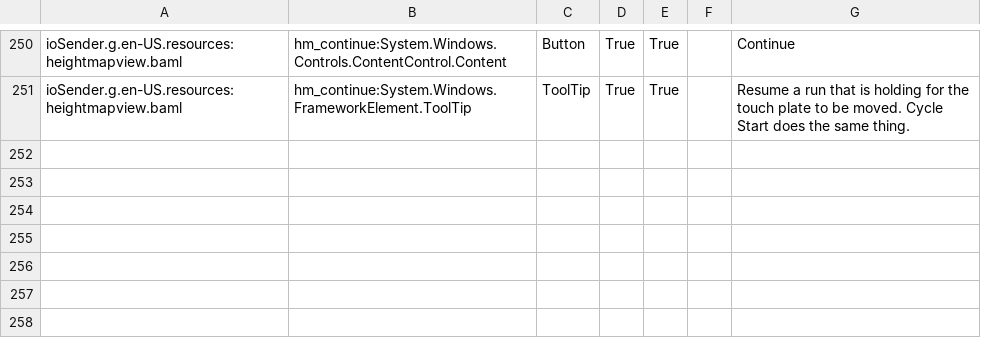
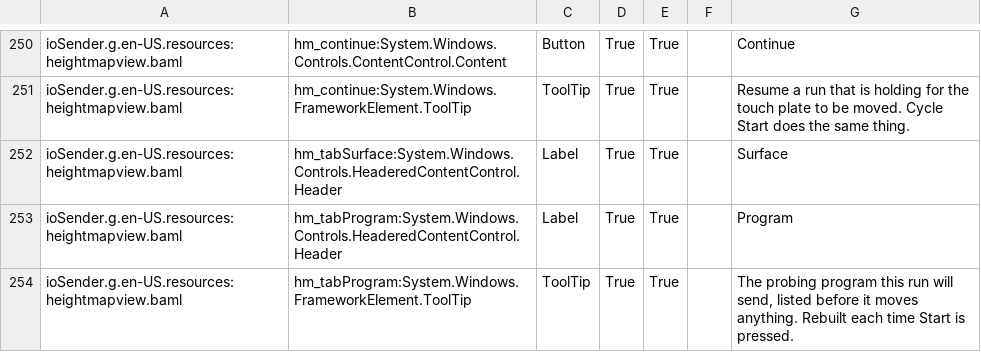
Before and after one commit to ioSenderV2/ioSender, a CSV file: Locale/de-DE/csv/ioSender.resources.de-DE.csv, drawn as a sheet; only a part is shown, gaps mark what is left out.

```diff
--- a/Locale/de-DE/csv/ioSender.resources.de-DE.csv
+++ b/Locale/de-DE/csv/ioSender.resources.de-DE.csv
@@ -251 +251,4 @@ ioSender.g.en-US.resources:heightmapview.baml,hm_continue:System.Windows.Control
 ioSender.g.en-US.resources:heightmapview.baml,hm_continue:System.Windows.FrameworkElement.ToolTip,ToolTip,True,True,,Resume a run that is holding for the touch plate to be moved. Cycle Start does the same thing.
+ioSender.g.en-US.resources:heightmapview.baml,hm_tabSurface:System.Windows.Controls.HeaderedContentControl.Header,Label,True,True,,Surface
+ioSender.g.en-US.resources:heightmapview.baml,hm_tabProgram:System.Windows.Controls.HeaderedContentControl.Header,Label,True,True,,Program
+ioSender.g.en-US.resources:heightmapview.baml,hm_tabProgram:System.Windows.FrameworkElement.ToolTip,ToolTip,True,True,,"The probing program this run will send, listed before it moves anything. Rebuilt each time Start is pressed."
```
Also changed, not shown: Locale/en-US/csv/ioSender.resources.en-US.csv, Locale/hu-HU/csv/ioSender.resources.hu-HU.csv, 6 other files.
